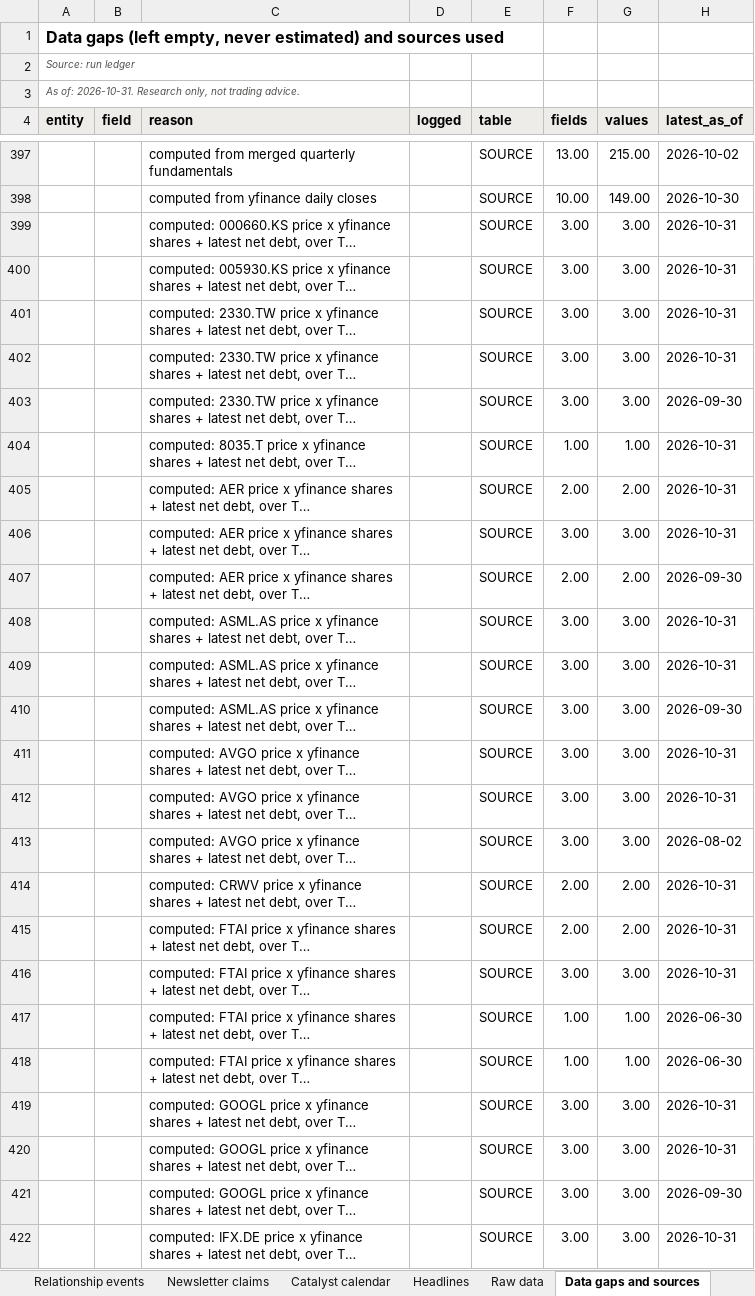
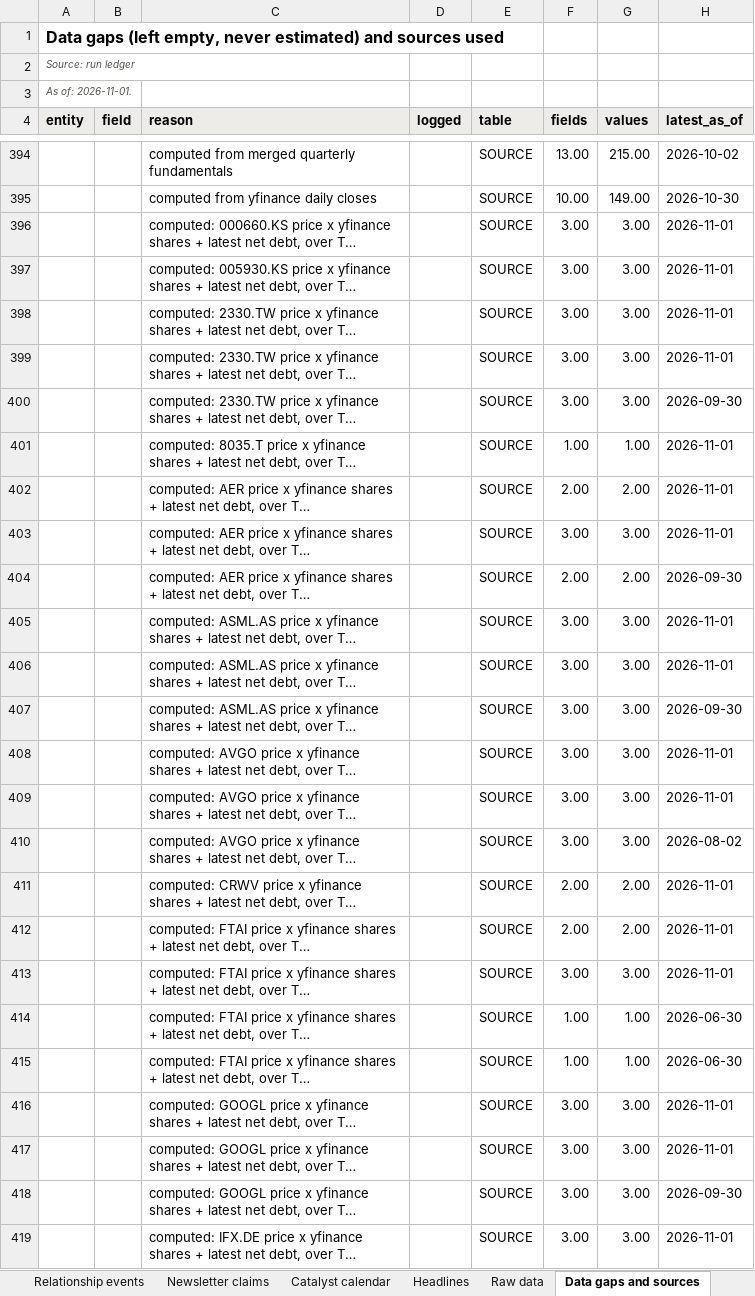
Before and after one commit to sweetbabyjaysus/wheredalootat, an Excel workbook: investment_tracker/tracker.xlsx, sheet Data gaps and sources, drawn as a sheet; only a part is shown, gaps mark what is left out; long unchanged cells end in …; values as stored, in another font and other column widths than the file's, no borders; addresses are those after the commit; the diff covers the shown part only; the diff names each change by its address in the sheet, - before the commit and + after, or states it on an @@ line.

```diff
--- a/investment_tracker/tracker.xlsx (sheet Data gaps and sources)
+++ b/investment_tracker/tracker.xlsx (sheet Data gaps and sources)
-A3 (entity): As of: 2026-10-31. Research only, not trading advice.
+A3 (entity): As of: 2026-11-01.
-H396:H399 (latest_as_of): 2026-10-31
+H396:H399 (latest_as_of): 2026-11-01
-H401:H403 (latest_as_of): 2026-10-31
+H401:H403 (latest_as_of): 2026-11-01
-H405:H406 (latest_as_of): 2026-10-31
+H405:H406 (latest_as_of): 2026-11-01
-H408:H409 (latest_as_of): 2026-10-31
+H408:H409 (latest_as_of): 2026-11-01
-H411:H413 (latest_as_of): 2026-10-31
+H411:H413 (latest_as_of): 2026-11-01
-H416:H417 (latest_as_of): 2026-10-31
+H416:H417 (latest_as_of): 2026-11-01
-H419 (latest_as_of): 2026-10-31
+H419 (latest_as_of): 2026-11-01
```
Also changed, not shown: other rows of this sheet, sheet Headlines, sheet Raw data, sheet Sentiment trend, sheet Sentiment matrix, sheet Companies, sheet Screen, 12 more sheets, 15 other files.
